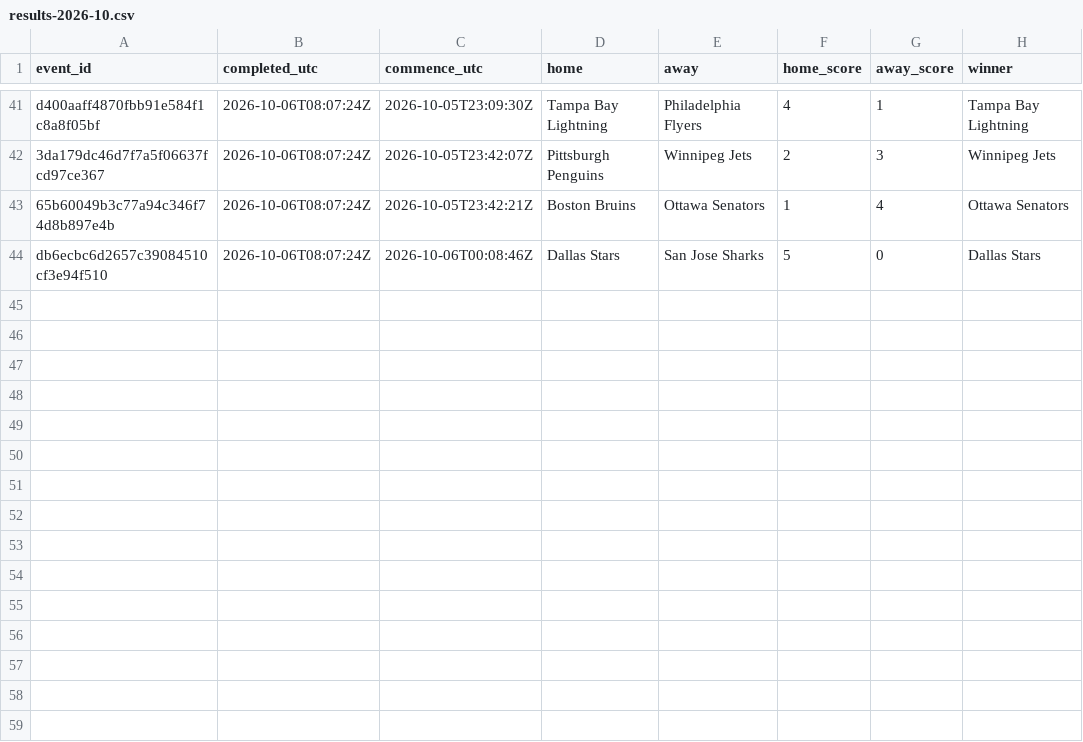
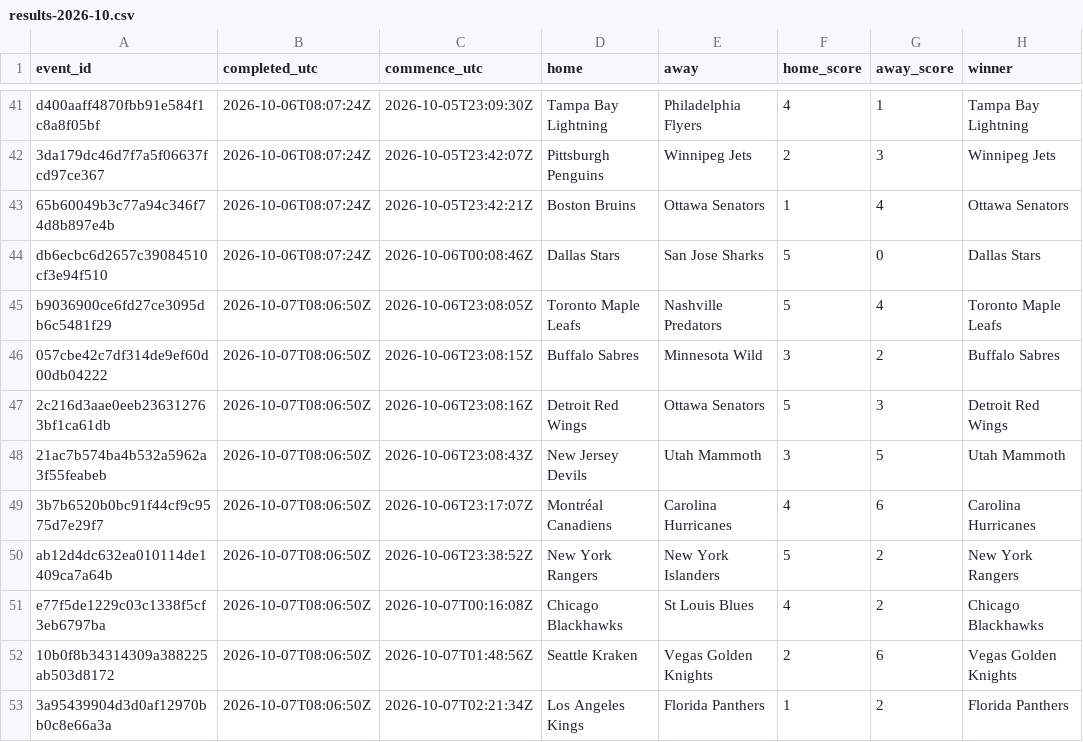
Before and after one commit to felix1975men-cpu/odds-monitor, a CSV file: data/nhl/results-2026-10.csv, drawn as a sheet; only a part is shown, gaps mark what is left out.

Commit message:
nhl results 2026-10-07

```diff
--- a/data/nhl/results-2026-10.csv
+++ b/data/nhl/results-2026-10.csv
@@ -44 +44,10 @@ d400aaff4870fbb91e584f1c8a8f05bf,2026-10-06T08:07:24Z,2026-10-05T23:09:30Z,Tampa
 db6ecbc6d2657c39084510cf3e94f510,2026-10-06T08:07:24Z,2026-10-06T00:08:46Z,Dallas Stars,San Jose Sharks,5,0,Dallas Stars
+b9036900ce6fd27ce3095db6c5481f29,2026-10-07T08:06:50Z,2026-10-06T23:08:05Z,Toronto Maple Leafs,Nashville Predators,5,4,Toronto Maple Leafs
+057cbe42c7df314de9ef60d00db04222,2026-10-07T08:06:50Z,2026-10-06T23:08:15Z,Buffalo Sabres,Minnesota Wild,3,2,Buffalo Sabres
+2c216d3aae0eeb236312763bf1ca61db,2026-10-07T08:06:50Z,2026-10-06T23:08:16Z,Detroit Red Wings,Ottawa Senators,5,3,Detroit Red Wings
+21ac7b574ba4b532a5962a3f55feabeb,2026-10-07T08:06:50Z,2026-10-06T23:08:43Z,New Jersey Devils,Utah Mammoth,3,5,Utah Mammoth
+3b7b6520b0bc91f44cf9c9575d7e29f7,2026-10-07T08:06:50Z,2026-10-06T23:17:07Z,Montréal Canadiens,Carolina Hurricanes,4,6,Carolina Hurricanes
+ab12d4dc632ea010114de1409ca7a64b,2026-10-07T08:06:50Z,2026-10-06T23:38:52Z,New York Rangers,New York Islanders,5,2,New York Rangers
+e77f5de1229c03c1338f5cf3eb6797ba,2026-10-07T08:06:50Z,2026-10-07T00:16:08Z,Chicago Blackhawks,St Louis Blues,4,2,Chicago Blackhawks
+10b0f8b34314309a388225ab503d8172,2026-10-07T08:06:50Z,2026-10-07T01:48:56Z,Seattle Kraken,Vegas Golden Knights,2,6,Vegas Golden Knights
+3a95439904d3d0af12970bb0c8e66a3a,2026-10-07T08:06:50Z,2026-10-07T02:21:34Z,Los Angeles Kings,Florida Panthers,1,2,Florida Panthers
```
